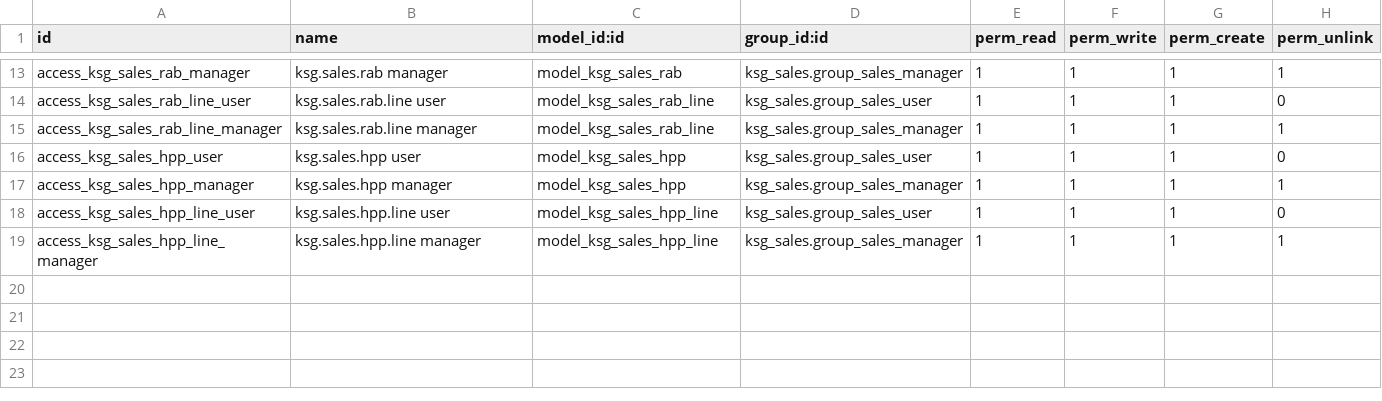
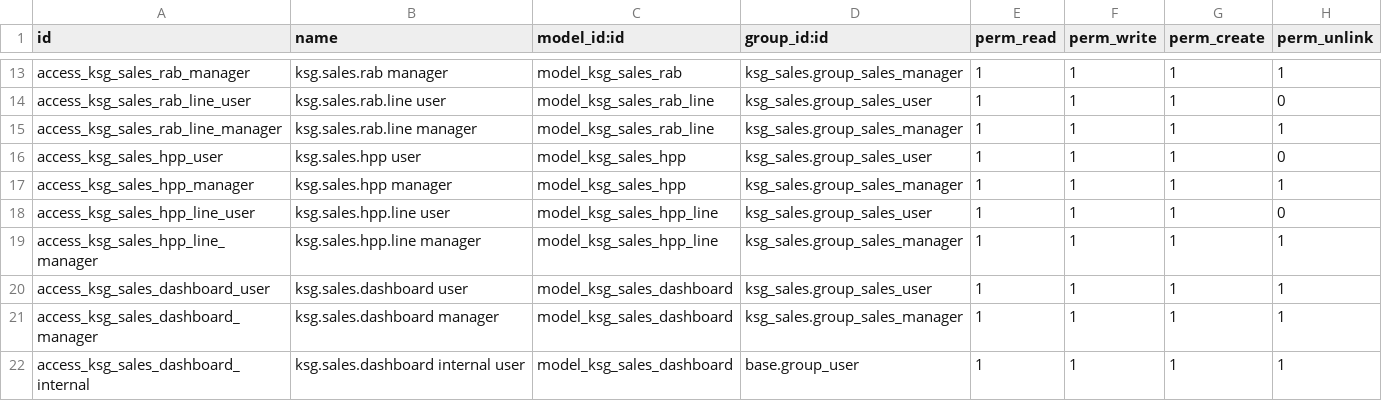
Before and after one commit to supportkonsulta/odoo, a CSV file: custom_addons/ksg_sales/security/ir.model.access.csv, drawn as a sheet; only a part is shown, gaps mark what is left out.

Commit message:
feat: enhance KSG sales module and dashboard

```diff
--- a/custom_addons/ksg_sales/security/ir.model.access.csv
+++ b/custom_addons/ksg_sales/security/ir.model.access.csv
@@ -19 +19,4 @@ access_ksg_sales_hpp_line_user,ksg.sales.hpp.line user,model_ksg_sales_hpp_line,
 access_ksg_sales_hpp_line_manager,ksg.sales.hpp.line manager,model_ksg_sales_hpp_line,ksg_sales.group_sales_manager,1,1,1,1
+access_ksg_sales_dashboard_user,ksg.sales.dashboard user,model_ksg_sales_dashboard,ksg_sales.group_sales_user,1,1,1,1
+access_ksg_sales_dashboard_manager,ksg.sales.dashboard manager,model_ksg_sales_dashboard,ksg_sales.group_sales_manager,1,1,1,1
+access_ksg_sales_dashboard_internal,ksg.sales.dashboard internal user,model_ksg_sales_dashboard,base.group_user,1,1,1,1
```
Also changed, not shown: 13 other files.
